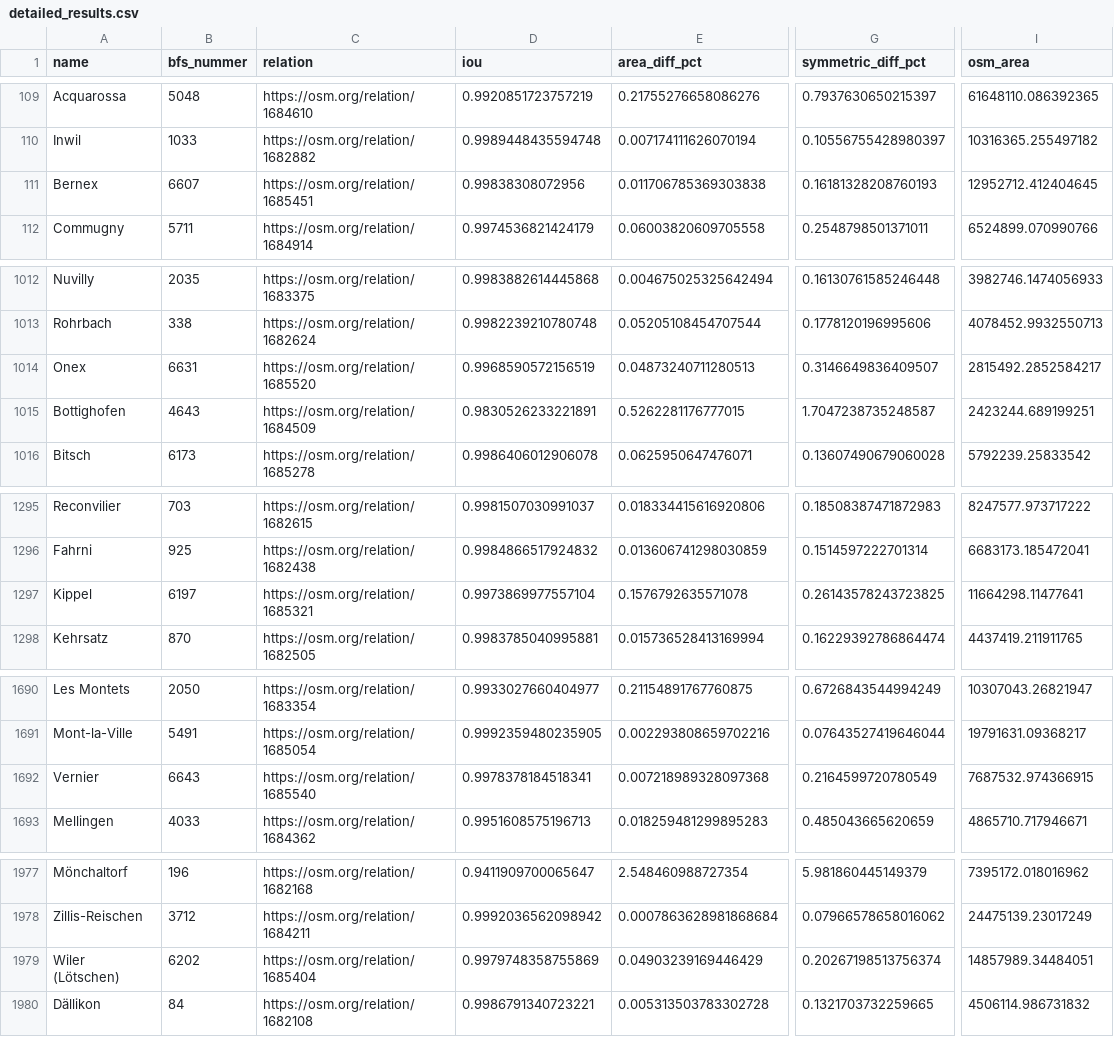
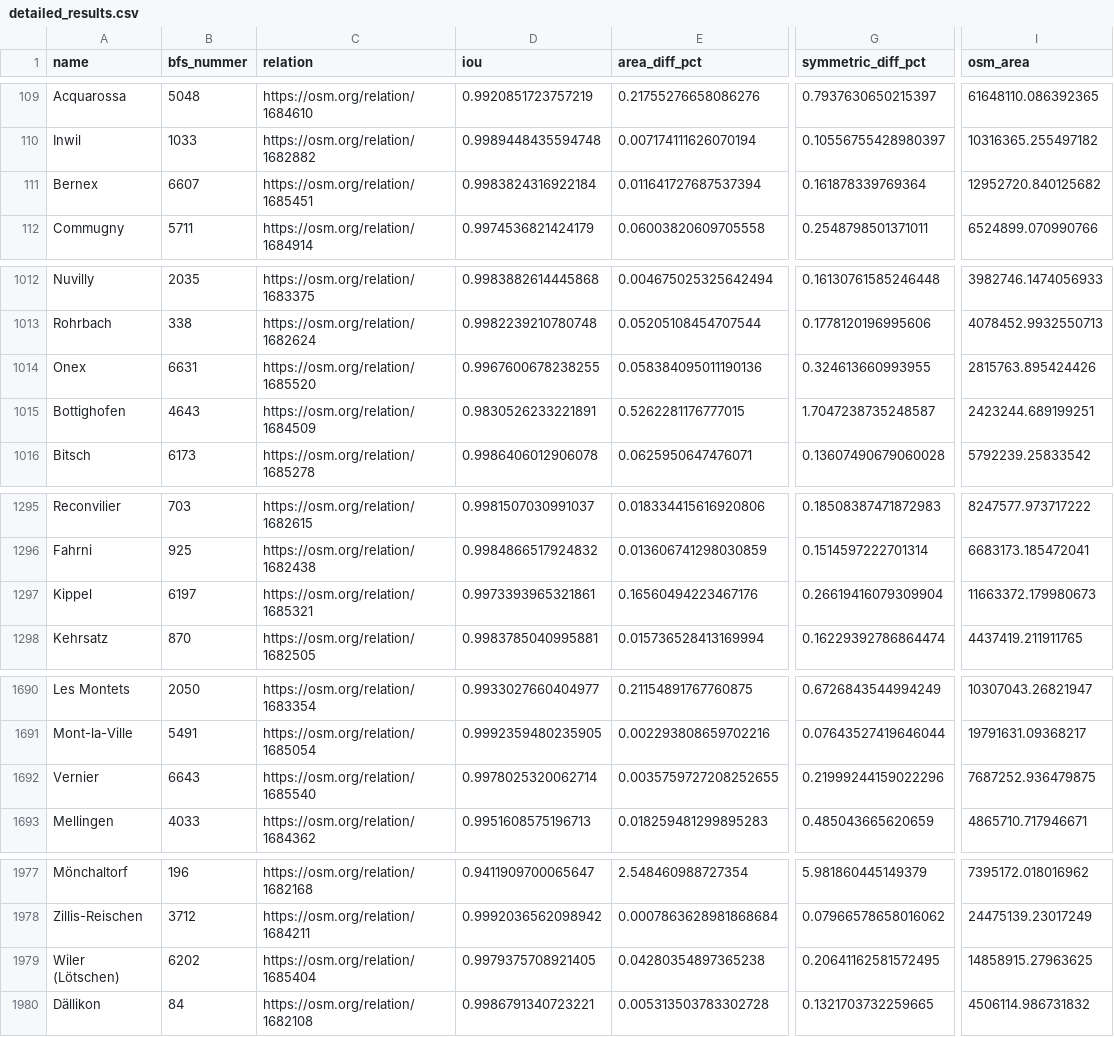
Before and after one commit to habi/swissboundaries, a CSV file: reports/detailed_results.csv, drawn as a sheet; only a part is shown, gaps mark what is left out; the diff names each change by its address in the sheet, - before the commit and + after, or states it on an @@ line.

```diff
--- a/reports/detailed_results.csv
+++ b/reports/detailed_results.csv
-D111 (iou): 0.99838308072956
+D111 (iou): 0.9983824316922184
-E111 (area_diff_pct): 0.011706785369303838
+E111 (area_diff_pct): 0.011641727687537394
-G111 (symmetric_diff_pct): 0.16181328208760193
+G111 (symmetric_diff_pct): 0.161878339769364
-I111 (osm_area): 12952712.412404645
+I111 (osm_area): 12952720.840125682
-D1014 (iou): 0.9968590572156519
+D1014 (iou): 0.9967600678238255
-E1014 (area_diff_pct): 0.04873240711280513
+E1014 (area_diff_pct): 0.058384095011190136
-G1014 (symmetric_diff_pct): 0.3146649836409507
+G1014 (symmetric_diff_pct): 0.324613660993955
-I1014 (osm_area): 2815492.2852584217
+I1014 (osm_area): 2815763.895424426
-D1297 (iou): 0.9973869977557104
+D1297 (iou): 0.9973393965321861
-E1297 (area_diff_pct): 0.1576792635571078
+E1297 (area_diff_pct): 0.16560494223467176
-G1297 (symmetric_diff_pct): 0.26143578243723825
+G1297 (symmetric_diff_pct): 0.26619416079309904
-I1297 (osm_area): 11664298.11477641
+I1297 (osm_area): 11663372.179980673
-D1692 (iou): 0.9978378184518341
+D1692 (iou): 0.9978025320062714
-E1692 (area_diff_pct): 0.007218989328097368
+E1692 (area_diff_pct): 0.0035759727208252655
-G1692 (symmetric_diff_pct): 0.2164599720780549
+G1692 (symmetric_diff_pct): 0.21999244159022296
-I1692 (osm_area): 7687532.974366915
+I1692 (osm_area): 7687252.936479875
-D1979 (iou): 0.9979748358755869
+D1979 (iou): 0.9979375708921405
-E1979 (area_diff_pct): 0.04903239169446429
+E1979 (area_diff_pct): 0.04280354897365238
-G1979 (symmetric_diff_pct): 0.20267198513756374
+G1979 (symmetric_diff_pct): 0.20641162581572495
-I1979 (osm_area): 14857989.34484051
+I1979 (osm_area): 14858915.27963625
```
Also changed, not shown: 5 other files.
